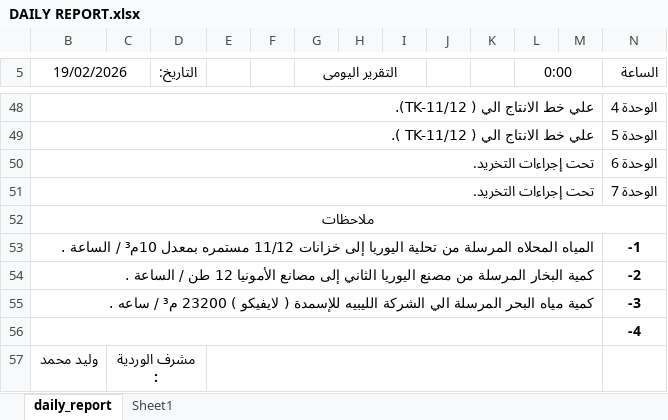
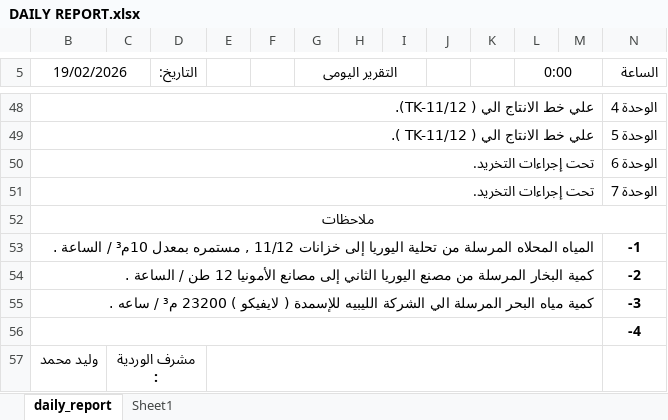
Before and after one commit to legacy7yt/backup, an Excel workbook: DAILY REPORT.xlsx, sheet daily_report, drawn as a sheet; only a part is shown, gaps mark what is left out; values as stored, in another font and other column widths than the file's, no borders; charts and pictures not drawn; the diff names each change by its address in the sheet, - before the commit and + after, or states it on an @@ line.

Commit message:
Auto update

```diff
--- a/DAILY REPORT.xlsx (sheet daily_report)
+++ b/DAILY REPORT.xlsx (sheet daily_report)
-B53 (19/02/2026): …خزانات 11/12 مستمره بمعدل…
+B53 (19/02/2026): …خزانات 11/12 , مستمره بمعدل…
```
